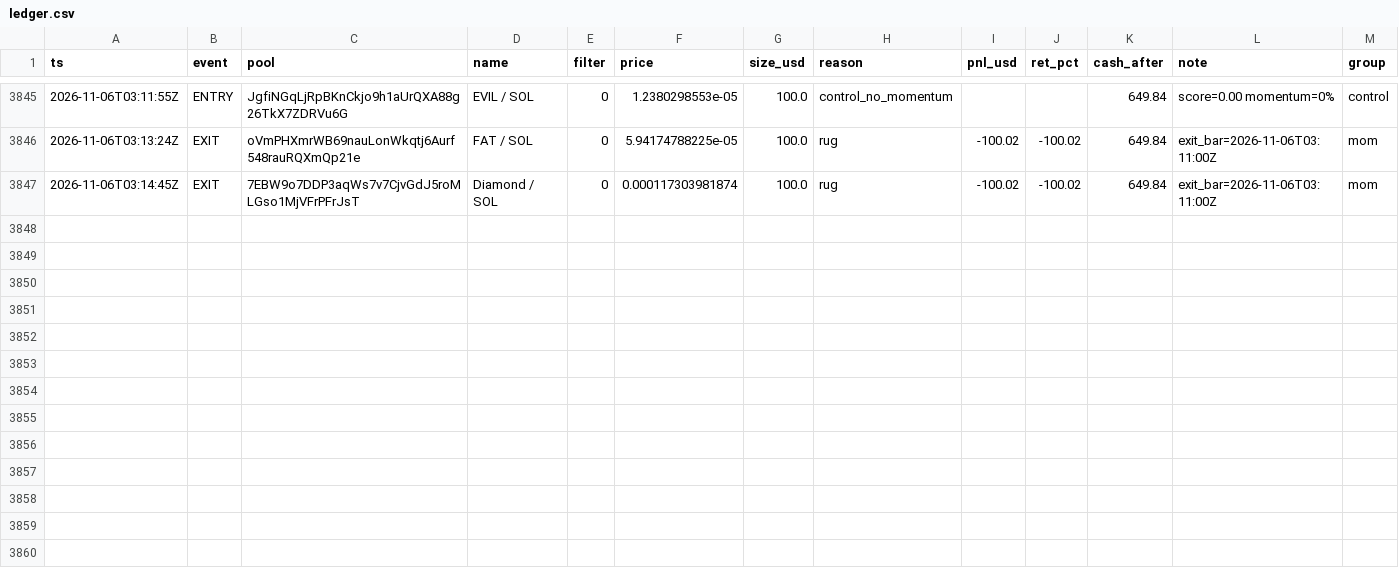
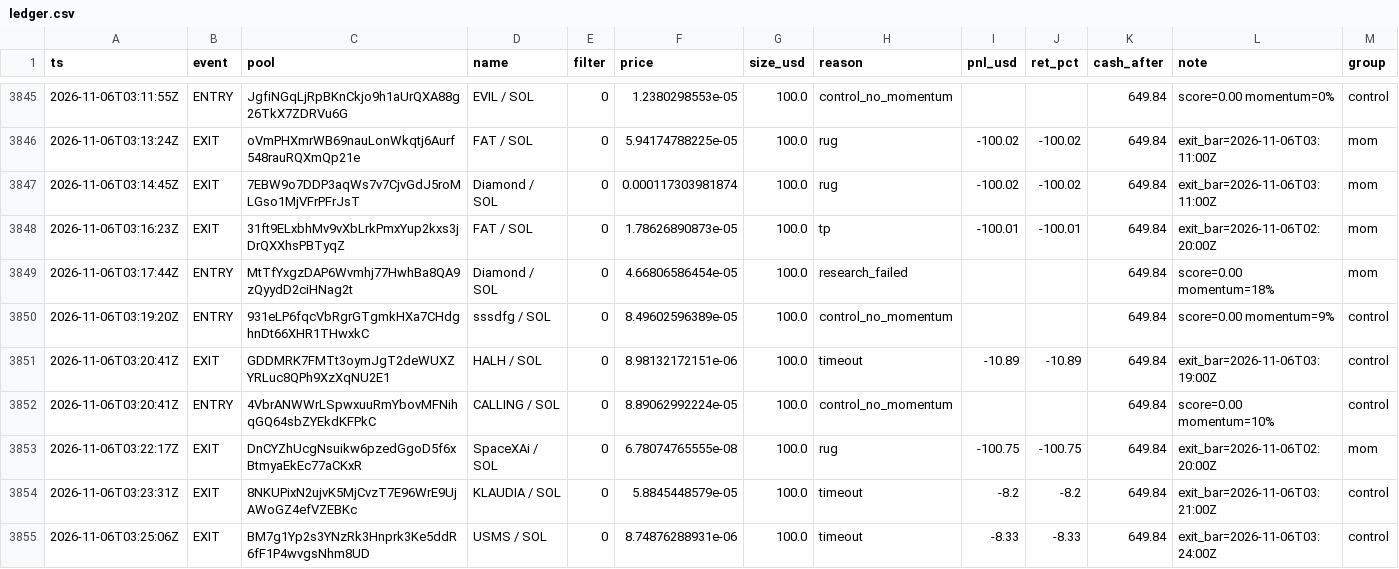
Before and after one commit to twangy2157/paper-trader-sim., a CSV file: paper_data/ledger.csv, drawn as a sheet; only a part is shown, gaps mark what is left out.

```diff
--- a/paper_data/ledger.csv
+++ b/paper_data/ledger.csv
@@ -3847 +3847,9 @@ ts,event,pool,name,filter,price,size_usd,reason,pnl_usd,ret_pct,cash_after,note,
 2026-11-06T03:14:45Z,EXIT,7EBW9o7DDP3aqWs7v7CjvGdJ5roMLGso1MjVFrPFrJsT,Diamond / SOL,0,0.000117303981874,100.0,rug,-100.02,-100.02,649.84,exit_bar=2026-11-06T03:11:00Z,mom
+2026-11-06T03:16:23Z,EXIT,31ft9ELxbhMv9vXbLrkPmxYup2kxs3jDrQXXhsPBTyqZ,FAT / SOL,0,1.78626890873e-05,100.0,tp,-100.01,-100.01,649.84,exit_bar=2026-11-06T02:20:00Z,mom
+2026-11-06T03:17:44Z,ENTRY,MtTfYxgzDAP6Wvmhj77HwhBa8QA9zQyydD2ciHNag2t,Diamond / SOL,0,4.66806586454e-05,100.0,research_failed,,,649.84,score=0.00 momentum=18%,mom
+2026-11-06T03:19:20Z,ENTRY,931eLP6fqcVbRgrGTgmkHXa7CHdghnDt66XHR1THwxkC,sssdfg / SOL,0,8.49602596389e-05,100.0,control_no_momentum,,,649.84,score=0.00 momentum=9%,control
+2026-11-06T03:20:41Z,EXIT,GDDMRK7FMTt3oymJgT2deWUXZYRLuc8QPh9XzXqNU2E1,HALH / SOL,0,8.98132172151e-06,100.0,timeout,-10.89,-10.89,649.84,exit_bar=2026-11-06T03:19:00Z,control
+2026-11-06T03:20:41Z,ENTRY,4VbrANWWrLSpwxuuRmYbovMFNihqGQ64sbZYEkdKFPkC,CALLING / SOL,0,8.89062992224e-05,100.0,control_no_momentum,,,649.84,score=0.00 momentum=10%,control
+2026-11-06T03:22:17Z,EXIT,DnCYZhUcgNsuikw6pzedGgoD5f6xBtmyaEkEc77aCKxR,SpaceXAi / SOL,0,6.78074765555e-08,100.0,rug,-100.75,-100.75,649.84,exit_bar=2026-11-06T02:20:00Z,mom
+2026-11-06T03:23:31Z,EXIT,8NKUPixN2ujvK5MjCvzT7E96WrE9UjAWoGZ4efVZEBKc,KLAUDIA / SOL,0,5.8845448579e-05,100.0,timeout,-8.2,-8.2,649.84,exit_bar=2026-11-06T03:21:00Z,control
+2026-11-06T03:25:06Z,EXIT,BM7g1Yp2s3YNzRk3Hnprk3Ke5ddR6fF1P4wvgsNhm8UD,USMS / SOL,0,8.74876288931e-06,100.0,timeout,-8.33,-8.33,649.84,exit_bar=2026-11-06T03:24:00Z,control
```
Also changed, not shown: paper_data/variants.csv, 3 other files.
